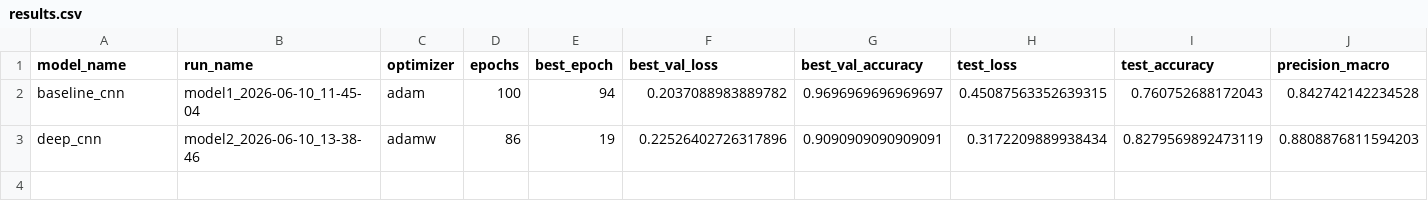
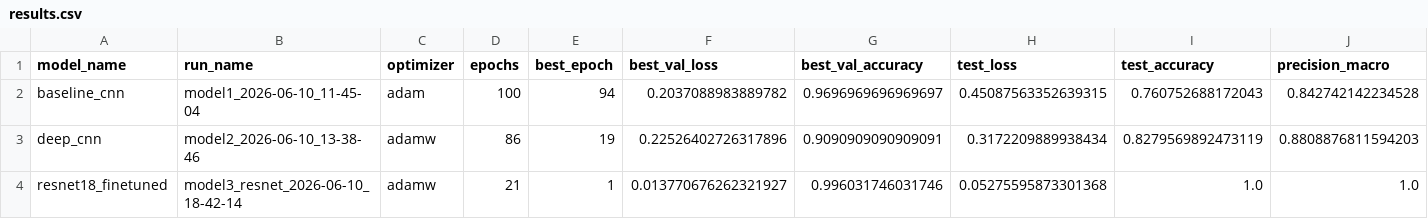
Before and after one commit to AntoineMilochevitch/rock-paper-scissors, a CSV file: reports/experiments/results.csv, drawn as a sheet; only a part is shown; rows hold the shown columns only; the diff names each change by its address in the sheet, - before the commit and + after, or states it on an @@ line.

Commit message:
Ajout 3eme model resnet + fine tuning

```diff
--- a/reports/experiments/results.csv
+++ b/reports/experiments/results.csv
+row 4: resnet18_finetuned | model3_resnet_2026-06-10_18-42-14 | adamw | 21 | 1 | 0.013770676262321927 | 0.996031746031746 | 0.05275595873301368 | 1.0 | 1.0
```
Also changed, not shown: 6 other files.
